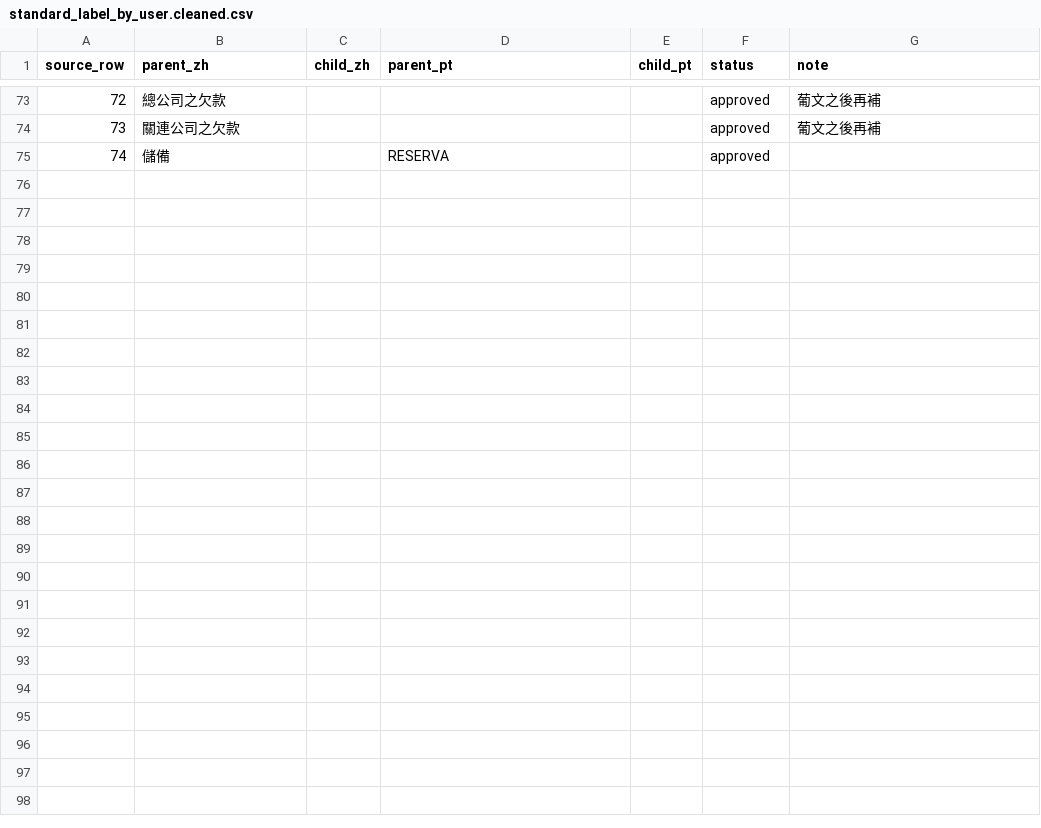
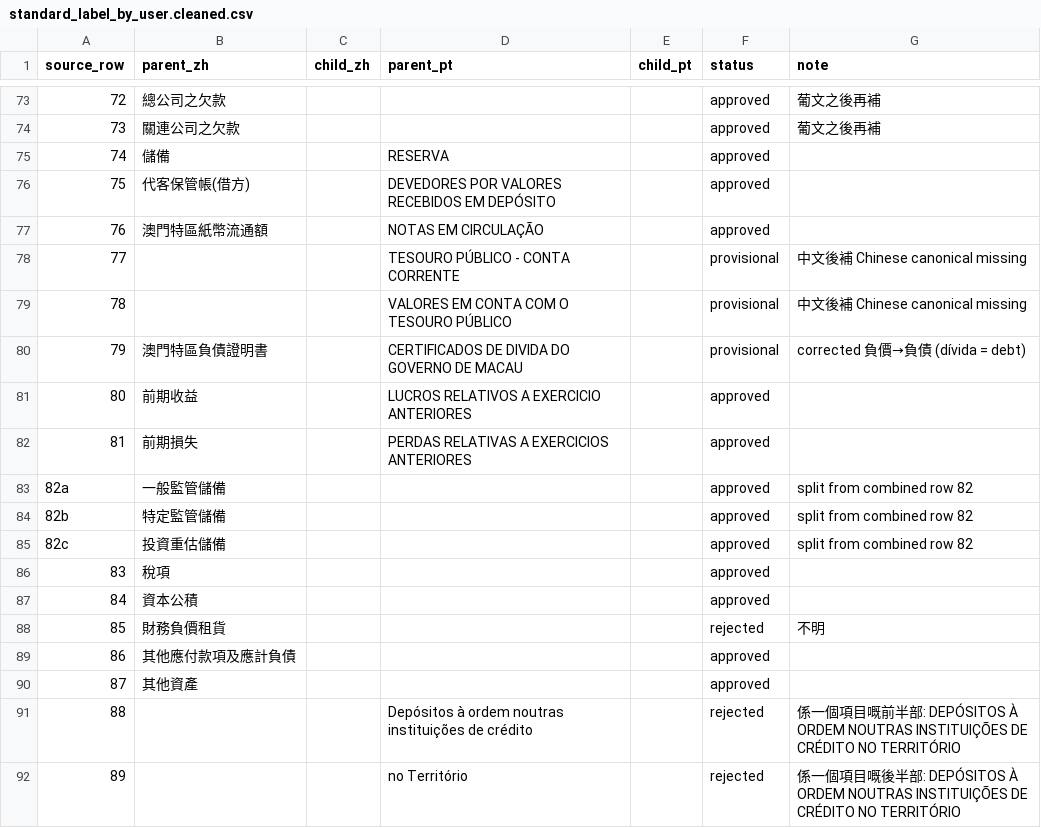
Before and after one commit to mogcai/macau_tb_ocr_prototype, a CSV file: labels/standard_label_by_user.cleaned.csv, drawn as a sheet; only a part is shown, gaps mark what is left out.

```diff
--- a/labels/standard_label_by_user.cleaned.csv
+++ b/labels/standard_label_by_user.cleaned.csv
@@ -75 +75,18 @@ source_row,parent_zh,child_zh,parent_pt,child_pt,status,note
 74,儲備,,RESERVA,,approved,
+75,代客保管帳(借方),,DEVEDORES POR VALORES RECEBIDOS EM DEPÓSITO,,approved,
+76,澳門特區紙幣流通額,,NOTAS EM CIRCULAÇÃO,,approved,
+77,,,TESOURO PÚBLICO - CONTA CORRENTE,,provisional,中文後補 Chinese canonical missing
+78,,,VALORES EM CONTA COM O TESOURO PÚBLICO ,,provisional,中文後補 Chinese canonical missing
+79,澳門特區負債證明書,,CERTIFICADOS DE DIVIDA DO GOVERNO DE MACAU,,provisional,corrected 負價→負債 (dívida = debt)
+80,前期收益,,LUCROS RELATIVOS A EXERCICIO ANTERIORES,,approved,
+81,前期損失,,PERDAS RELATIVAS A EXERCICIOS ANTERIORES,,approved,
+82a,一般監管儲備,,,,approved,split from combined row 82
+82b,特定監管儲備,,,,approved,split from combined row 82
+82c,投資重估儲備,,,,approved,split from combined row 82
+83,稅項,,,,approved,
+84,資本公積,,,,approved,
+85,財務負價租貨,,,,rejected,不明
+86,其他應付款項及應計負債,,,,approved,
+87,其他資產,,,,approved,
+88,,,Depósitos à ordem noutras instituições de crédito,,rejected,係一個項目嘅前半部: DEPÓSITOS À ORDEM NOUTRAS INSTITUIÇÕES DE CRÉDITO NO TERRITÓRIO
+89,,,no Território,,rejected,係一個項目嘅後半部: DEPÓSITOS À ORDEM NOUTRAS INSTITUIÇÕES DE CRÉDITO NO TERRITÓRIO
```
Also changed, not shown: data/user_standard_mapping_report.csv, labels/user_standard_ocr_repairs.csv, 13 other files.
